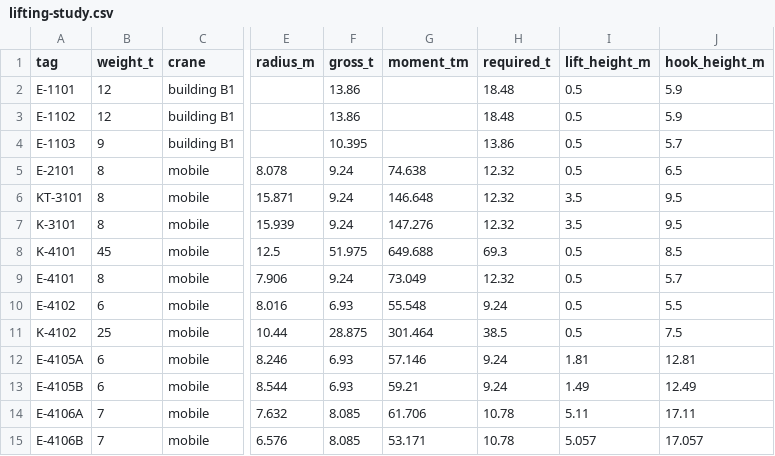
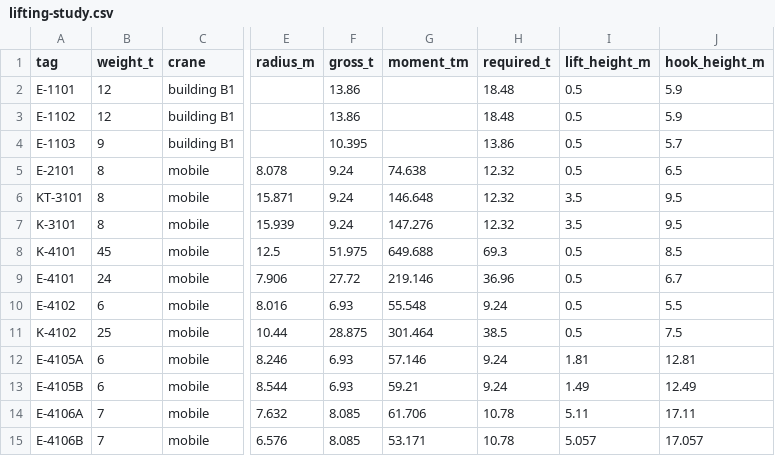
Before and after one commit to ChemE-as-Code/process-library, a CSV file: layout/lifting-study.csv, drawn as a sheet; only a part is shown, gaps mark what is left out; the diff names each change by its address in the sheet, - before the commit and + after, or states it on an @@ line.

```diff
--- a/layout/lifting-study.csv
+++ b/layout/lifting-study.csv
-B9 (weight_t): 8
+B9 (weight_t): 24
-F9 (gross_t): 9.24
+F9 (gross_t): 27.72
-G9 (moment_tm): 73.049
+G9 (moment_tm): 219.146
-H9 (required_t): 12.32
+H9 (required_t): 36.96
-J9 (hook_height_m): 5.7
+J9 (hook_height_m): 6.7
```
Also changed, not shown: estimate/estimate.csv, estimate/mto.csv, 11 other files.
